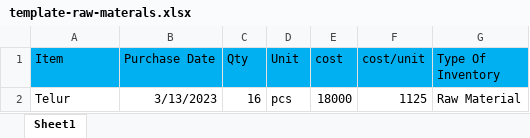
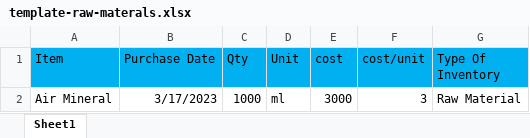
Before and after one commit to Heckyy/stock-control, an Excel workbook: upload/template-raw-materals.xlsx, sheet Sheet1, drawn as a sheet; values as stored, in another font and other column widths than the file's, no borders; removed rows and columns are numbered as before the commit, all else as after; the diff names each change by its address in the sheet, - before the commit and + after, or states it on an @@ line.

```diff
--- a/upload/template-raw-materals.xlsx (sheet Sheet1)
+++ b/upload/template-raw-materals.xlsx (sheet Sheet1)
-row 2: Telur | 3/13/2023 | 16 | pcs | 18000 | 1125 | Raw Material
+row 2: Air Mineral | 3/17/2023 | 1000 | ml | 3000 | 3 | Raw Material
```
Also changed, not shown: public/template-raw-materals.xlsx, template-raw-materals.xlsx, 12 other files.
